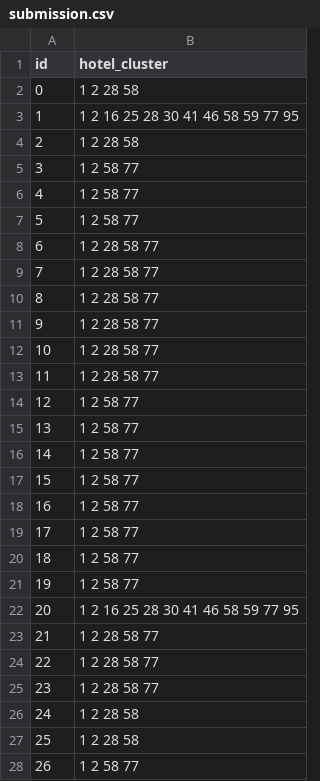
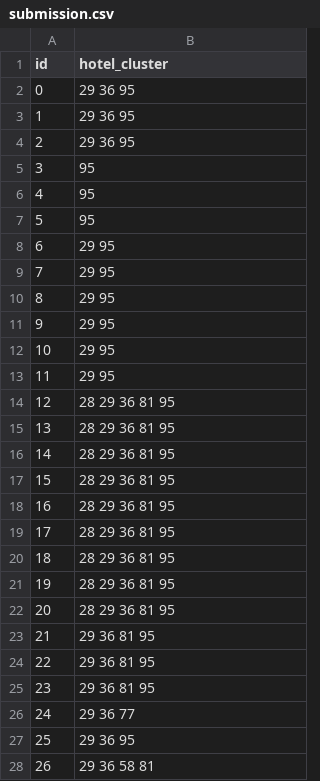
Before and after one commit to ShubhangG/Expedia_Kaggle, a CSV file: submission.csv, drawn as a sheet; only a part is shown; the diff covers the shown part only.

```diff
--- a/submission.csv
+++ b/submission.csv
@@ -1,28 +1,28 @@
 id,hotel_cluster
-0,1 2 28 58
-1,1 2 16 25 28 30 41 46 58 59 77 95
-2,1 2 28 58
-3,1 2 58 77
-4,1 2 58 77
-5,1 2 58 77
-6,1 2 28 58 77
-7,1 2 28 58 77
-8,1 2 28 58 77
-9,1 2 28 58 77
-10,1 2 28 58 77
-11,1 2 28 58 77
-12,1 2 58 77
-13,1 2 58 77
-14,1 2 58 77
-15,1 2 58 77
-16,1 2 58 77
-17,1 2 58 77
-18,1 2 58 77
-19,1 2 58 77
-20,1 2 16 25 28 30 41 46 58 59 77 95
-21,1 2 28 58 77
-22,1 2 28 58 77
-23,1 2 28 58 77
-24,1 2 28 58
-25,1 2 28 58
-26,1 2 58 77
+0,29 36 95
+1,29 36 95
+2,29 36 95
+3,95
+4,95
+5,95
+6,29 95
+7,29 95
+8,29 95
+9,29 95
+10,29 95
+11,29 95
+12,28 29 36 81 95
+13,28 29 36 81 95
+14,28 29 36 81 95
+15,28 29 36 81 95
+16,28 29 36 81 95
+17,28 29 36 81 95
+18,28 29 36 81 95
+19,28 29 36 81 95
+20,28 29 36 81 95
+21,29 36 81 95
+22,29 36 81 95
+23,29 36 81 95
+24,29 36 77
+25,29 36 95
+26,29 36 58 81
```
Also changed, not shown: 5 edited cells elsewhere in this file, 1 other file.
